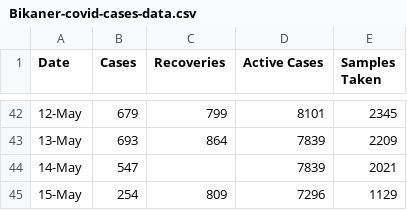
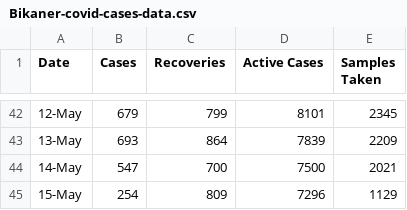
Before and after one commit to vivek20dadhich/Bikaner-Covid-19-Dashboard, a CSV file: Bikaner-covid-cases-data.csv, drawn as a sheet; only a part is shown, gaps mark what is left out.

Commit message:
Update Bikaner-covid-cases-data.csv

```diff
--- a/Bikaner-covid-cases-data.csv
+++ b/Bikaner-covid-cases-data.csv
@@ -43,3 +43,3 @@ Date,Cases,Recoveries,Active Cases,Samples Taken
 13-May,693,864,7839,2209
-14-May,547,,7839,2021
+14-May,547,700,7500,2021
 15-May,254,809,7296,1129
```
